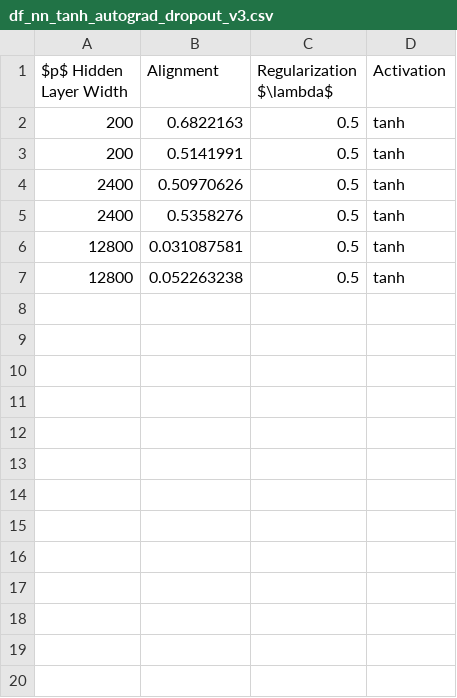
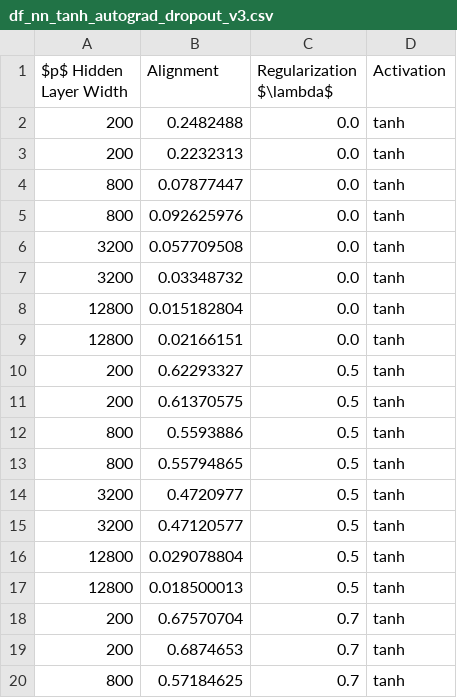
Before and after one commit to ChristophorusX/align_neurips_simulations, a CSV file: dataframes/df_nn_tanh_autograd_dropout_v3.csv, drawn as a sheet; only a part is shown; the diff covers the shown part only.

```diff
--- a/dataframes/df_nn_tanh_autograd_dropout_v3.csv
+++ b/dataframes/df_nn_tanh_autograd_dropout_v3.csv
@@ -1,7 +1,20 @@
 $p$ Hidden Layer Width,Alignment,Regularization $\lambda$,Activation
-200,0.6822163,0.5,tanh
-200,0.5141991,0.5,tanh
-2400,0.50970626,0.5,tanh
-2400,0.5358276,0.5,tanh
-12800,0.031087581,0.5,tanh
-12800,0.052263238,0.5,tanh
+200,0.2482488,0.0,tanh
+200,0.2232313,0.0,tanh
+800,0.07877447,0.0,tanh
+800,0.092625976,0.0,tanh
+3200,0.057709508,0.0,tanh
+3200,0.03348732,0.0,tanh
+12800,0.015182804,0.0,tanh
+12800,0.02166151,0.0,tanh
+200,0.62293327,0.5,tanh
+200,0.61370575,0.5,tanh
+800,0.5593886,0.5,tanh
+800,0.55794865,0.5,tanh
+3200,0.4720977,0.5,tanh
+3200,0.47120577,0.5,tanh
+12800,0.029078804,0.5,tanh
+12800,0.018500013,0.5,tanh
+200,0.67570704,0.7,tanh
+200,0.6874653,0.7,tanh
+800,0.57184625,0.7,tanh
```
Also changed, not shown: 13 added rows elsewhere in this file, dataframes/df_nn_relu_autograd_dropout_v3.csv, dataframes/df_nn_sigmoid_autograd_dropout_v3.csv, 12 other files.
